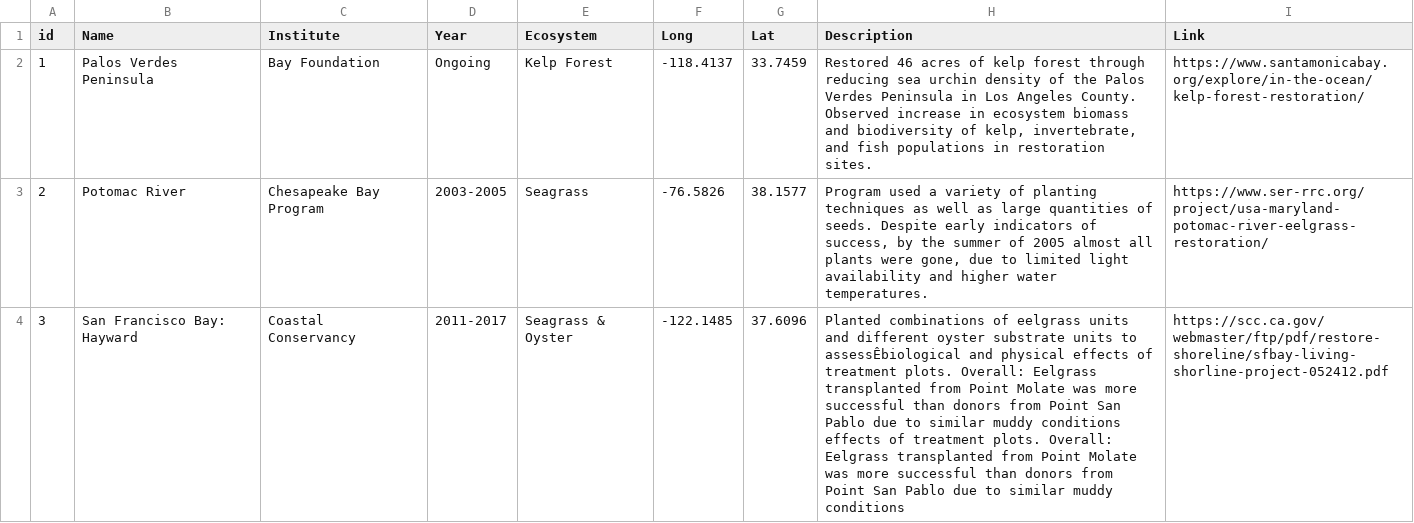
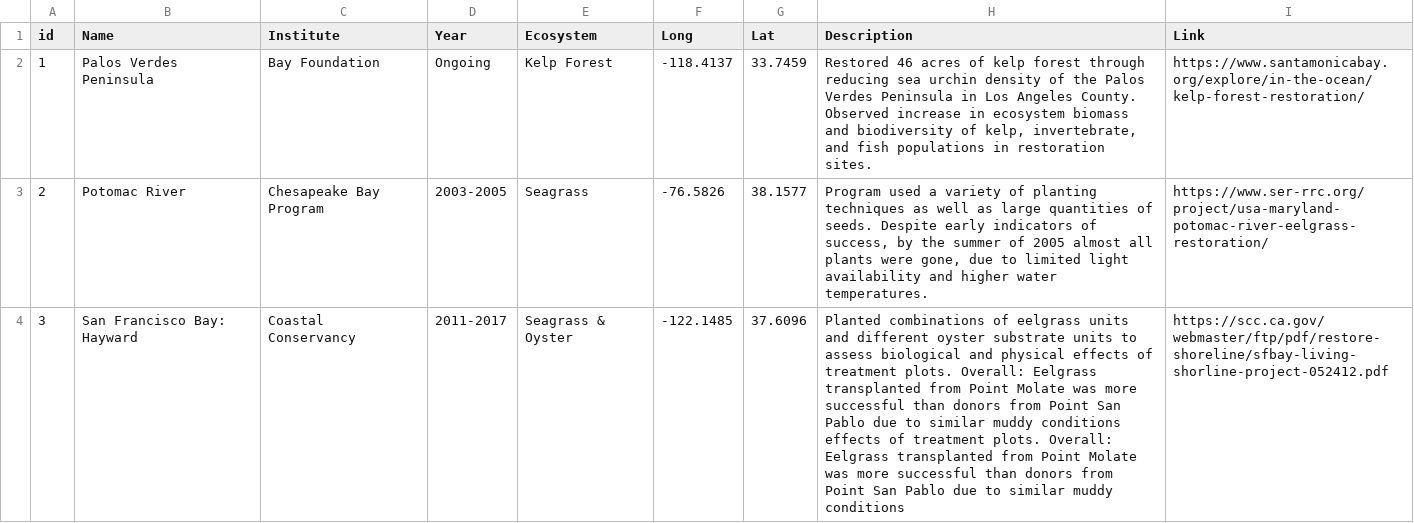
Before and after one commit to uclaioes/shorelines, a CSV file: data/restoration.csv, drawn as a sheet; only a part is shown; the diff covers the shown part only; the diff names each change by its address in the sheet, - before the commit and + after, or states it on an @@ line.

```diff
--- a/data/restoration.csv
+++ b/data/restoration.csv
-H4 (Description): …units to assessÊbiological and physical…
+H4 (Description): …units to assess biological and physical…
```
Also changed, not shown: 4 edited cells elsewhere in this file, 1 other file.
